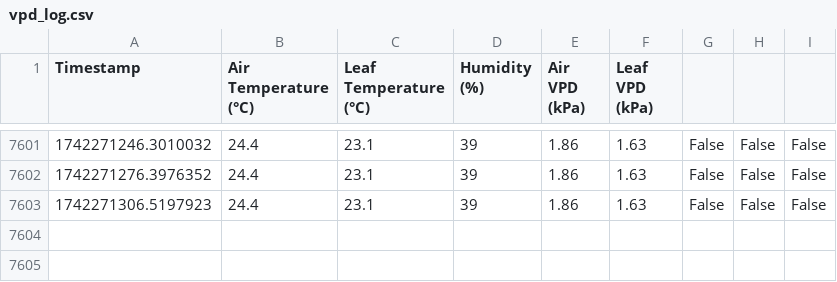
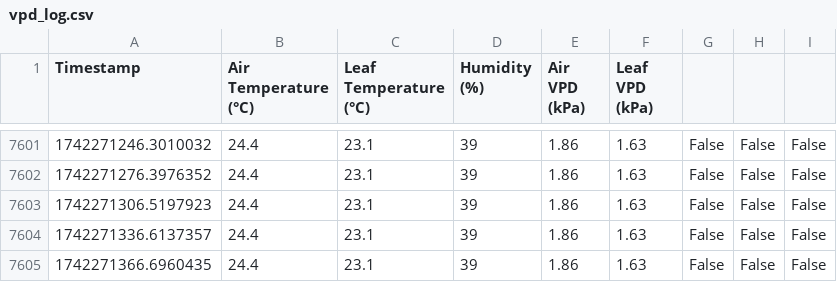
Before and after one commit to GerritHoskins/vpd, a CSV file: vpd_log.csv, drawn as a sheet; only a part is shown, gaps mark what is left out.

Commit message:
Auto-sync: Tue 18 Mar 05:16:22 CET 2025

```diff
--- a/vpd_log.csv
+++ b/vpd_log.csv
@@ -7603 +7603,3 @@ Timestamp,Air Temperature (°C),Leaf Temperature (°C),Humidity (%),Air VPD (kPa
 1742271306.5197923,24.4,23.1,39,1.86,1.63,False,False,False
+1742271336.6137357,24.4,23.1,39,1.86,1.63,False,False,False
+1742271366.6960435,24.4,23.1,39,1.86,1.63,False,False,False
```
